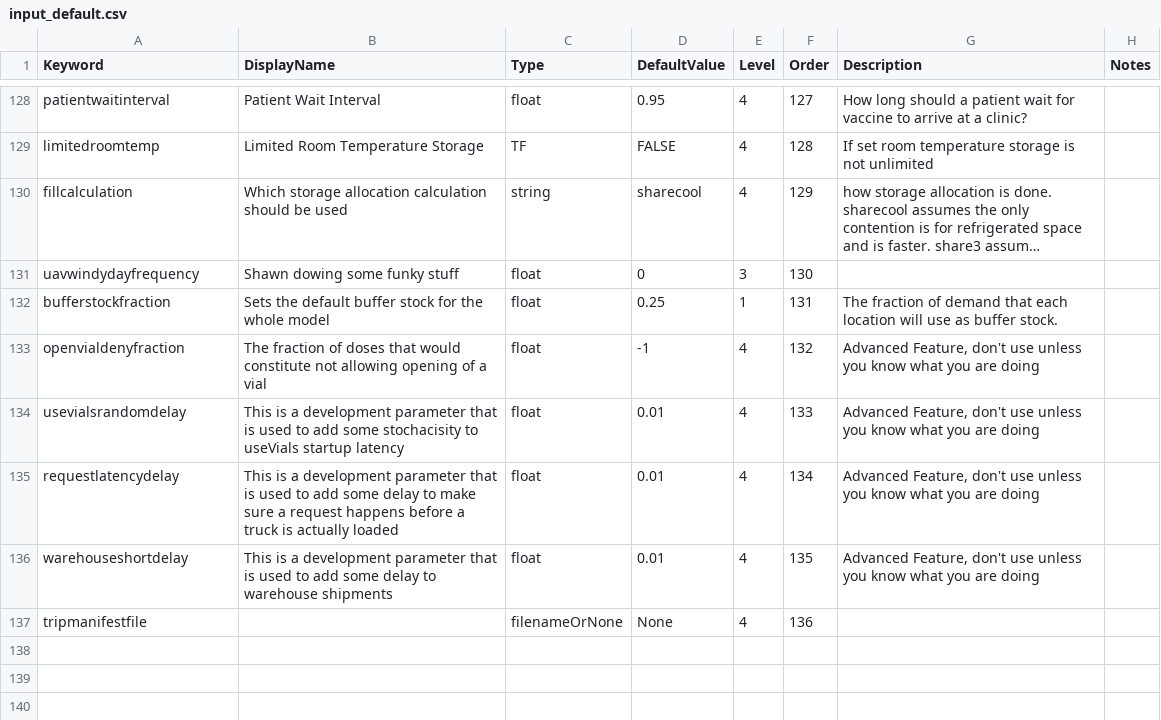
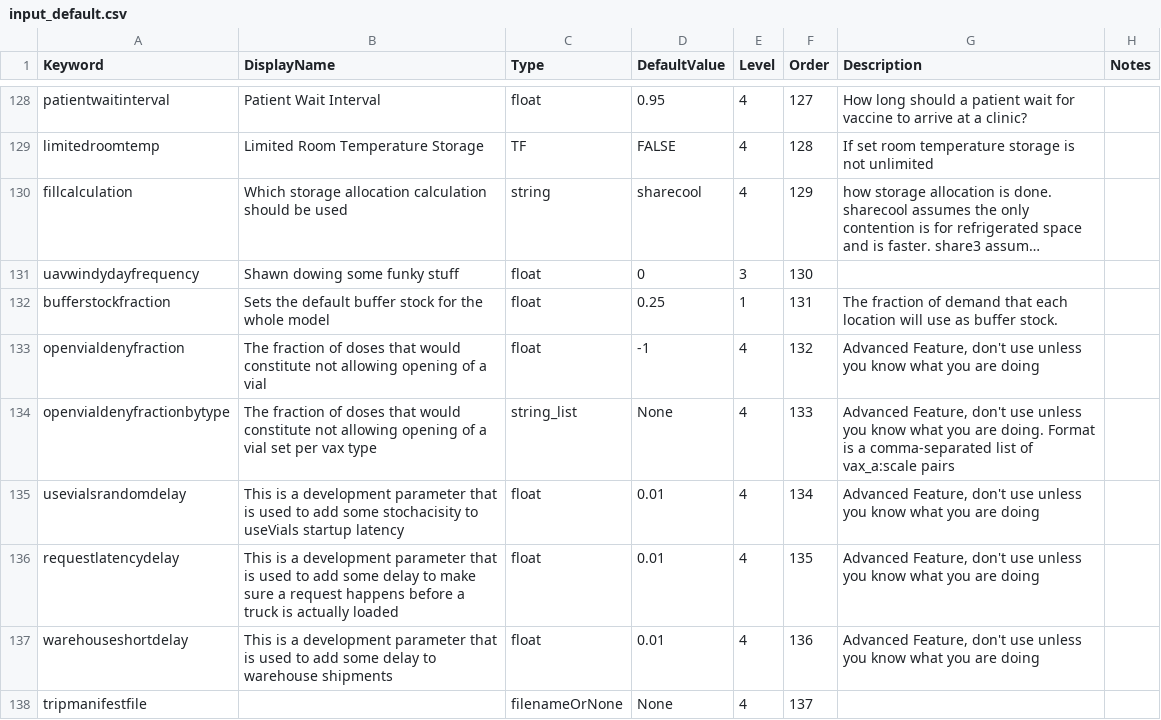
Before and after one commit to PSC-PublicHealth/HERMES, a CSV file: HERMES2/src/sim/input_default.csv, drawn as a sheet; only a part is shown, gaps mark what is left out; long unchanged cells end in ….

Commit message:
Changes to reenable openvialdenyfraction and add openvialdenyfractionbytype

```diff
--- a/HERMES2/src/sim/input_default.csv
+++ b/HERMES2/src/sim/input_default.csv
@@ -133,5 +133,6 @@ bufferstockfraction,Sets the default buffer stock for the whole model,float,0.25
 openvialdenyfraction,The fraction of doses that would constitute not allowing opening of a vial,float,-1,4,132,"Advanced Feature, don't use unless you know what you are doing",
-usevialsrandomdelay,This is a development parameter that is used to add some stochacisity to useVials startup latency,float,0.01,4,133,"Advanced Feature, don't use unless you know what you are doing",
-requestlatencydelay,This is a development parameter that is used to add some delay to make sure a request happens before a truck is actually loaded,float,0.01,4,134,"Advanced Feature, don't use unless you know what you are doing",
-warehouseshortdelay,This is a development parameter that is used to add some delay to warehouse shipments,float,0.01,4,135,"Advanced Feature, don't use unless you know what you are doing",
-tripmanifestfile,,filenameOrNone,None,4,136,,
+openvialdenyfractionbytype,The fraction of doses that would constitute not allowing opening of a vial set per vax type,string_list,None,4,133,"Advanced Feature, don't use unless you know what you are doing.  Format is a comma-separated list of vax_a:scale pairs",
+usevialsrandomdelay,This is a development parameter that is used to add some stochacisity to useVials startup latency,float,0.01,4,134,"Advanced Feature, don't use unless you know what you are doing",
+requestlatencydelay,This is a development parameter that is used to add some delay to make sure a request happens before a truck is actually loaded,float,0.01,4,135,"Advanced Feature, don't use unless you know what you are doing",
+warehouseshortdelay,This is a development parameter that is used to add some delay to warehouse shipments,float,0.01,4,136,"Advanced Feature, don't use unless you know what you are doing",
+tripmanifestfile,,filenameOrNone,None,4,137,,
```
Also changed, not shown: 3 other files.
